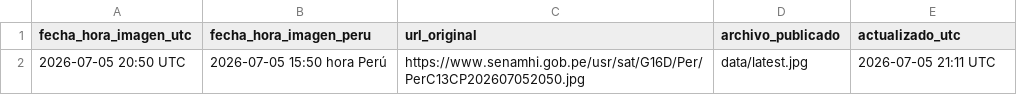
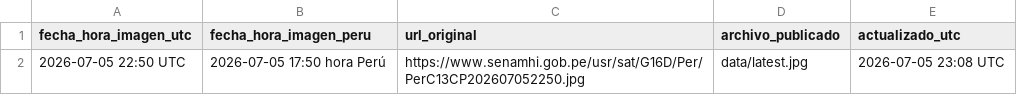
Before and after one commit to JOSERAMOS05/senamhi-satelite, a CSV file: data/metadata.csv, drawn as a sheet.

```diff
--- a/data/metadata.csv
+++ b/data/metadata.csv
@@ -1,2 +1,2 @@
 fecha_hora_imagen_utc,fecha_hora_imagen_peru,url_original,archivo_publicado,actualizado_utc
-2026-07-05 20:50 UTC,2026-07-05 15:50 hora Perú,https://www.senamhi.gob.pe/usr/sat/G16D/Per/PerC13CP202607052050.jpg,data/latest.jpg,2026-07-05 21:11 UTC
+2026-07-05 22:50 UTC,2026-07-05 17:50 hora Perú,https://www.senamhi.gob.pe/usr/sat/G16D/Per/PerC13CP202607052250.jpg,data/latest.jpg,2026-07-05 23:08 UTC
```
Also changed, not shown: 1 other file.
